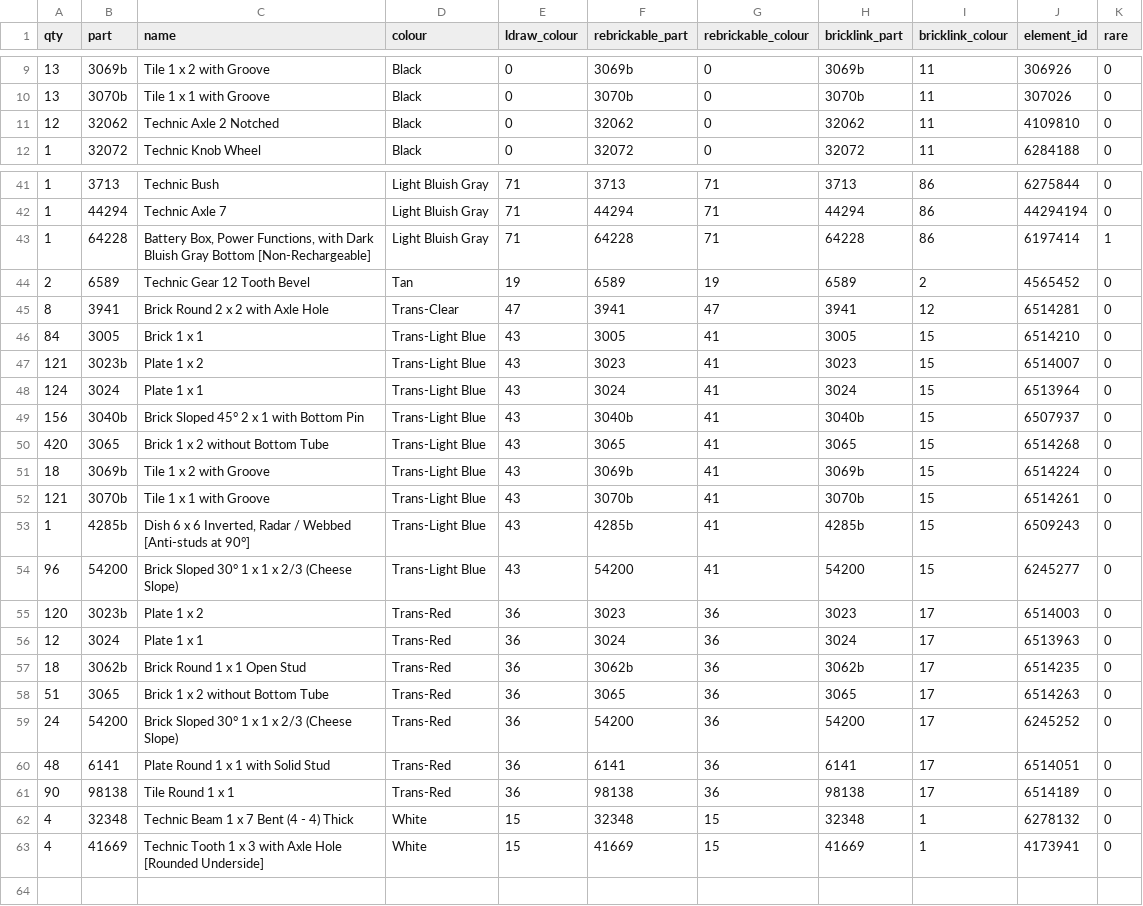
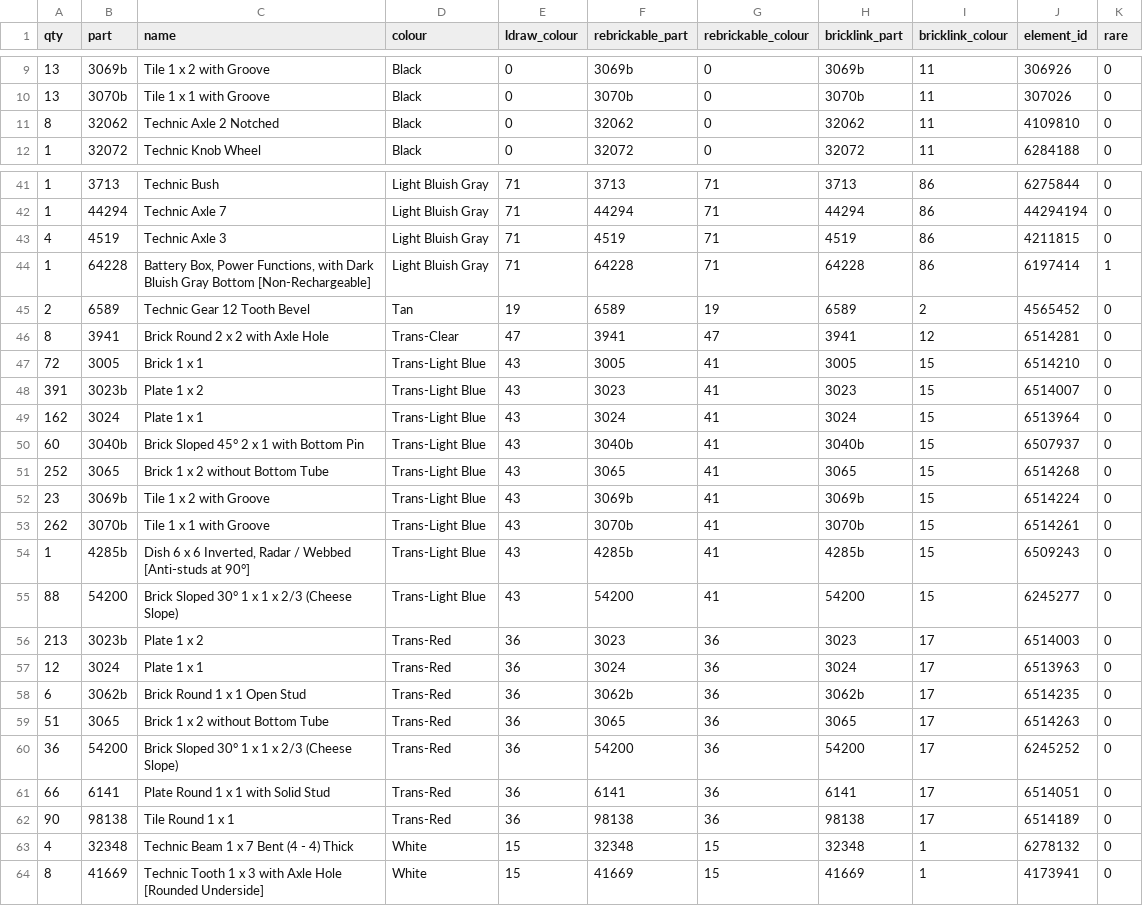
Before and after one commit to clarklab/legomylego, a CSV file: models/baby_metroid/out/parts.csv, drawn as a sheet; only a part is shown, gaps mark what is left out.

```diff
--- a/models/baby_metroid/out/parts.csv
+++ b/models/baby_metroid/out/parts.csv
@@ -10,3 +10,3 @@ qty,part,name,colour,ldraw_colour,rebrickable_part,rebrickable_colour,bricklink_
 13,3070b,Tile 1 x 1 with Groove,Black,0,3070b,0,3070b,11,307026,0
-12,32062,Technic Axle 2 Notched,Black,0,32062,0,32062,11,4109810,0
+8,32062,Technic Axle 2 Notched,Black,0,32062,0,32062,11,4109810,0
 1,32072,Technic Knob Wheel,Black,0,32072,0,32072,11,6284188,0
@@ -42,2 +42,3 @@ qty,part,name,colour,ldraw_colour,rebrickable_part,rebrickable_colour,bricklink_
 1,44294,Technic Axle 7,Light Bluish Gray,71,44294,71,44294,86,44294194,0
+4,4519,Technic Axle 3,Light Bluish Gray,71,4519,71,4519,86,4211815,0
 1,64228,"Battery Box, Power Functions, with Dark Bluish Gray Bottom [Non-Rechargeable]",Light Bluish Gray,71,64228,71,64228,86,6197414,1
@@ -45,19 +46,19 @@ qty,part,name,colour,ldraw_colour,rebrickable_part,rebrickable_colour,bricklink_
 8,3941,Brick Round 2 x 2 with Axle Hole,Trans-Clear,47,3941,47,3941,12,6514281,0
-84,3005,Brick 1 x 1,Trans-Light Blue,43,3005,41,3005,15,6514210,0
-121,3023b,Plate 1 x 2,Trans-Light Blue,43,3023,41,3023,15,6514007,0
-124,3024,Plate 1 x 1,Trans-Light Blue,43,3024,41,3024,15,6513964,0
-156,3040b,Brick Sloped 45° 2 x 1 with Bottom Pin,Trans-Light Blue,43,3040b,41,3040b,15,6507937,0
-420,3065,Brick 1 x 2 without Bottom Tube,Trans-Light Blue,43,3065,41,3065,15,6514268,0
-18,3069b,Tile 1 x 2 with Groove,Trans-Light Blue,43,3069b,41,3069b,15,6514224,0
-121,3070b,Tile 1 x 1 with Groove,Trans-Light Blue,43,3070b,41,3070b,15,6514261,0
+72,3005,Brick 1 x 1,Trans-Light Blue,43,3005,41,3005,15,6514210,0
+391,3023b,Plate 1 x 2,Trans-Light Blue,43,3023,41,3023,15,6514007,0
+162,3024,Plate 1 x 1,Trans-Light Blue,43,3024,41,3024,15,6513964,0
+60,3040b,Brick Sloped 45° 2 x 1 with Bottom Pin,Trans-Light Blue,43,3040b,41,3040b,15,6507937,0
+252,3065,Brick 1 x 2 without Bottom Tube,Trans-Light Blue,43,3065,41,3065,15,6514268,0
+23,3069b,Tile 1 x 2 with Groove,Trans-Light Blue,43,3069b,41,3069b,15,6514224,0
+262,3070b,Tile 1 x 1 with Groove,Trans-Light Blue,43,3070b,41,3070b,15,6514261,0
 1,4285b,"Dish 6 x 6 Inverted, Radar / Webbed [Anti-studs at 90°]",Trans-Light Blue,43,4285b,41,4285b,15,6509243,0
-96,54200,Brick Sloped 30° 1 x 1 x 2/3 (Cheese Slope),Trans-Light Blue,43,54200,41,54200,15,6245277,0
-120,3023b,Plate 1 x 2,Trans-Red,36,3023,36,3023,17,6514003,0
+88,54200,Brick Sloped 30° 1 x 1 x 2/3 (Cheese Slope),Trans-Light Blue,43,54200,41,54200,15,6245277,0
+213,3023b,Plate 1 x 2,Trans-Red,36,3023,36,3023,17,6514003,0
 12,3024,Plate 1 x 1,Trans-Red,36,3024,36,3024,17,6513963,0
-18,3062b,Brick Round 1 x 1 Open Stud,Trans-Red,36,3062b,36,3062b,17,6514235,0
+6,3062b,Brick Round 1 x 1 Open Stud,Trans-Red,36,3062b,36,3062b,17,6514235,0
 51,3065,Brick 1 x 2 without Bottom Tube,Trans-Red,36,3065,36,3065,17,6514263,0
-24,54200,Brick Sloped 30° 1 x 1 x 2/3 (Cheese Slope),Trans-Red,36,54200,36,54200,17,6245252,0
-48,6141,Plate Round 1 x 1 with Solid Stud,Trans-Red,36,6141,36,6141,17,6514051,0
+36,54200,Brick Sloped 30° 1 x 1 x 2/3 (Cheese Slope),Trans-Red,36,54200,36,54200,17,6245252,0
+66,6141,Plate Round 1 x 1 with Solid Stud,Trans-Red,36,6141,36,6141,17,6514051,0
 90,98138,Tile Round 1 x 1,Trans-Red,36,98138,36,98138,17,6514189,0
 4,32348,Technic Beam 1 x 7 Bent (4 - 4) Thick,White,15,32348,15,32348,1,6278132,0
-4,41669,Technic Tooth 1 x 3 with Axle Hole [Rounded Underside],White,15,41669,15,41669,1,4173941,0
+8,41669,Technic Tooth 1 x 3 with Axle Hole [Rounded Underside],White,15,41669,15,41669,1,4173941,0
```
Also changed, not shown: models/baby_metroid/out/pick_a_brick.csv, 18 other files.
